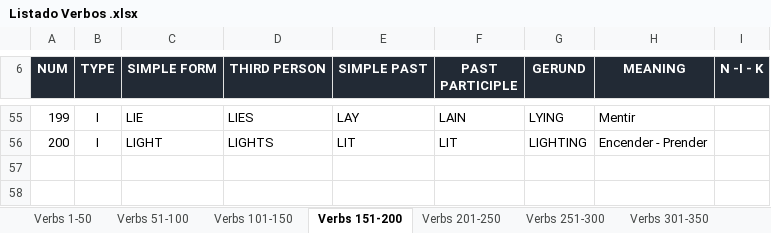
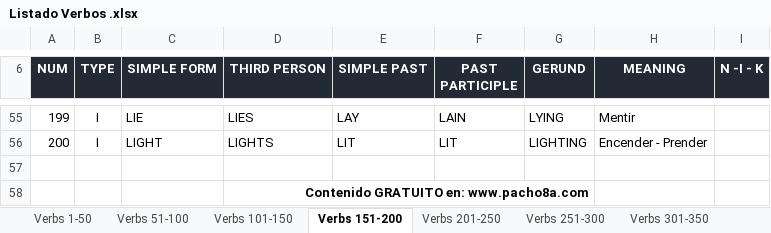
Before and after one commit to aleroses/English, an Excel workbook: Pacho Ochoa/Listado Verbos .xlsx, sheet Verbs 151-200, drawn as a sheet; only a part is shown, gaps mark what is left out; values as stored, in another font and other column widths than the file's, no borders; charts and pictures and conditional formats and table styles not drawn; the diff names each change by its address in the sheet, - before the commit and + after, or states it on an @@ line.

```diff
--- a/Pacho Ochoa/Listado Verbos .xlsx (sheet Verbs 151-200)
+++ b/Pacho Ochoa/Listado Verbos .xlsx (sheet Verbs 151-200)
+row 57: (empty)
+row 58:  |  |  | Contenido GRATUITO en: www.pacho8a.com
```
Also changed, not shown: sheet Verbs 251-300, sheet Verbs 1-50, sheet Verbs 301-350, sheet Verbs 351-400, sheet Verbs 51-100, sheet Verbs 201-250, 1 more sheet, charts or pictures, 3 other files.
